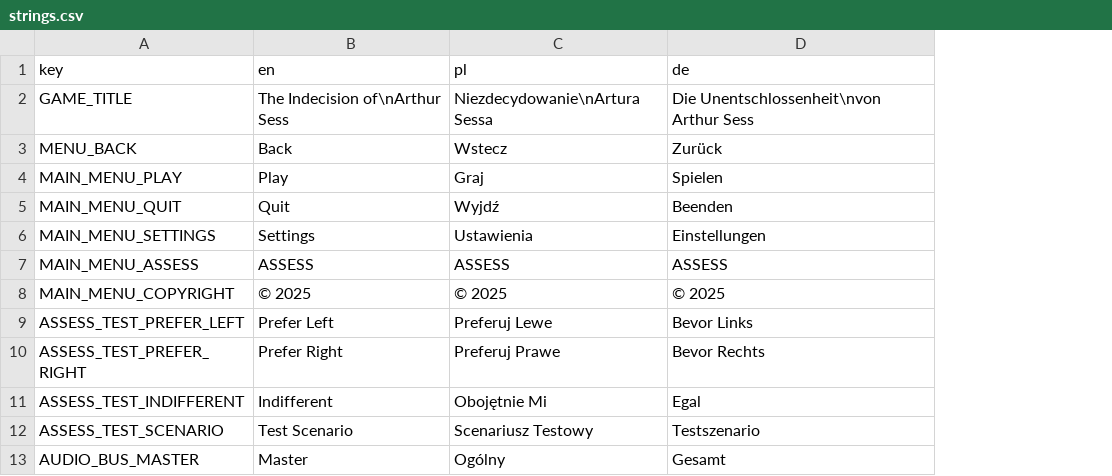
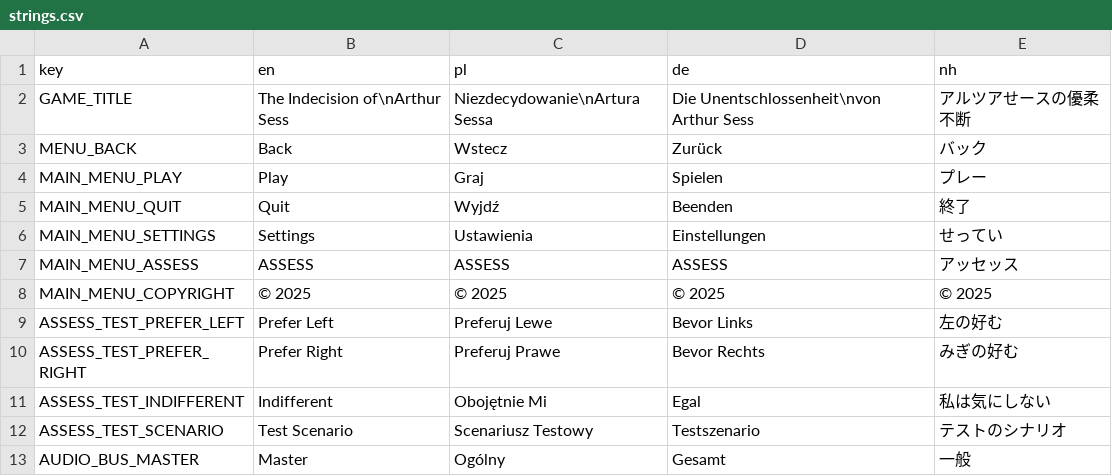
Before and after one commit to Zed-z/assess-survivors, a CSV file: strings.csv, drawn as a sheet; only a part is shown; the diff names each change by its address in the sheet, - before the commit and + after, or states it on an @@ line.

```diff
--- a/strings.csv
+++ b/strings.csv
+column E (nh), rows 2-13: アルツアせースの優柔不断 | バック | プレー | 終了 | せってい | アッセッス | © 2025 | 左の好む | みぎの好む | 私は気にしない | テストのシナリオ | 一般
```
Also changed, not shown: 5 other files.
